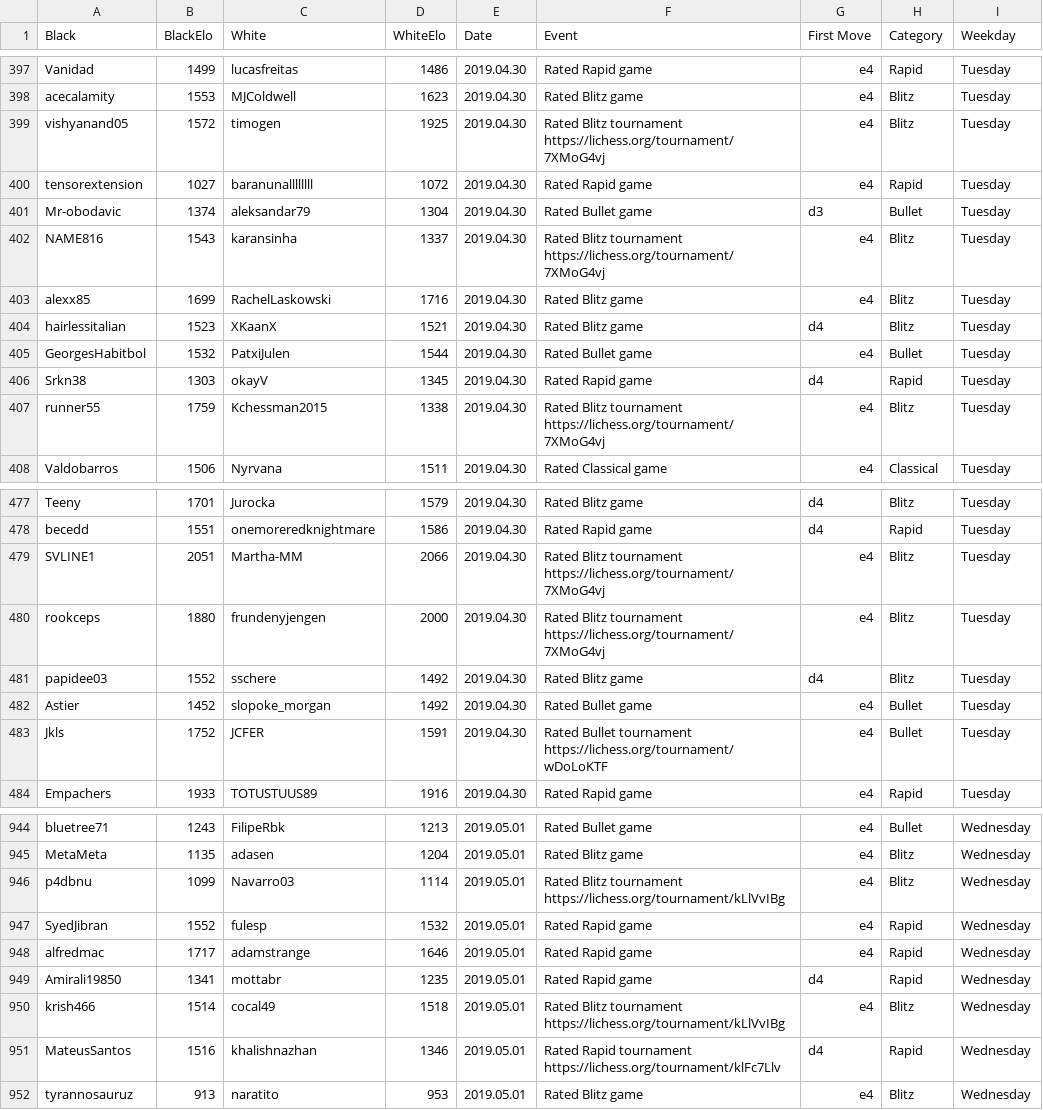
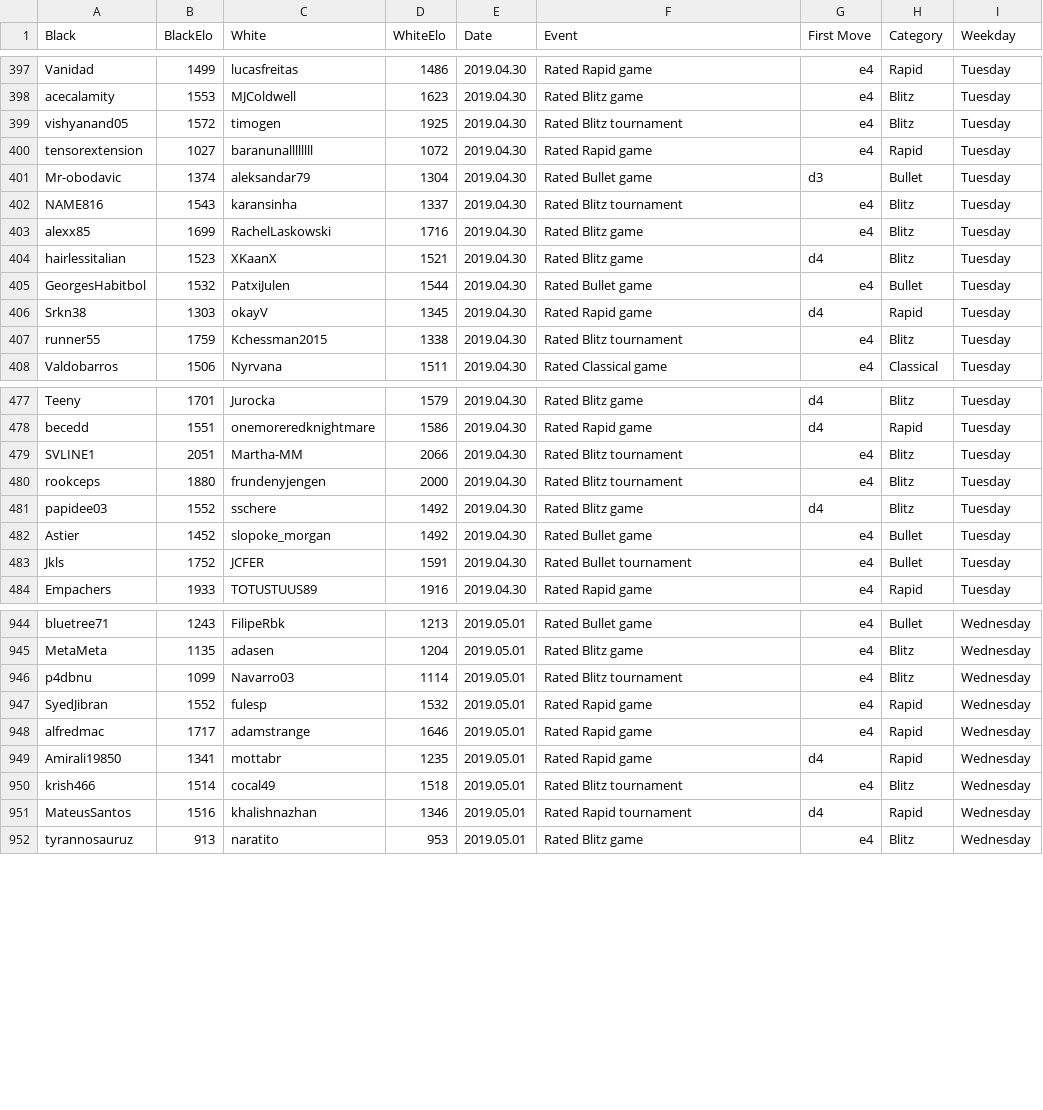
Before and after one commit to JobertD/chess-analysis, a CSV file: Chess_Raw_Data_Sets.csv, drawn as a sheet; only a part is shown, gaps mark what is left out; the diff covers the shown part only.

```diff
--- a/Chess_Raw_Data_Sets.csv
+++ b/Chess_Raw_Data_Sets.csv
@@ -398,6 +398,6 @@ Vanidad,1499,lucasfreitas,1486,2019.04.30,Rated Rapid game,e4,Rapid,Tuesday
 acecalamity,1553,MJColdwell,1623,2019.04.30,Rated Blitz game,e4,Blitz,Tuesday
-vishyanand05,1572,timogen,1925,2019.04.30,Rated Blitz tournament https://lichess.org/tournament/7XMoG4vj,e4,Blitz,Tuesday
+vishyanand05,1572,timogen,1925,2019.04.30,Rated Blitz tournament,e4,Blitz,Tuesday
 tensorextension,1027,baranunallllllll,1072,2019.04.30,Rated Rapid game,e4,Rapid,Tuesday
 Mr-obodavic,1374,aleksandar79,1304,2019.04.30,Rated Bullet game,d3,Bullet,Tuesday
-NAME816,1543,karansinha,1337,2019.04.30,Rated Blitz tournament https://lichess.org/tournament/7XMoG4vj,e4,Blitz,Tuesday
+NAME816,1543,karansinha,1337,2019.04.30,Rated Blitz tournament,e4,Blitz,Tuesday
 alexx85,1699,RachelLaskowski,1716,2019.04.30,Rated Blitz game,e4,Blitz,Tuesday
@@ -406,3 +406,3 @@ GeorgesHabitbol,1532,PatxiJulen,1544,2019.04.30,Rated Bullet game,e4,Bullet,Tues
 Srkn38,1303,okayV,1345,2019.04.30,Rated Rapid game,d4,Rapid,Tuesday
-runner55,1759,Kchessman2015,1338,2019.04.30,Rated Blitz tournament https://lichess.org/tournament/7XMoG4vj,e4,Blitz,Tuesday
+runner55,1759,Kchessman2015,1338,2019.04.30,Rated Blitz tournament,e4,Blitz,Tuesday
 Valdobarros,1506,Nyrvana,1511,2019.04.30,Rated Classical game,e4,Classical,Tuesday
@@ -478,7 +478,7 @@ Teeny,1701,Jurocka,1579,2019.04.30,Rated Blitz game,d4,Blitz,Tuesday
 becedd,1551,onemoreredknightmare,1586,2019.04.30,Rated Rapid game,d4,Rapid,Tuesday
-SVLINE1,2051,Martha-MM,2066,2019.04.30,Rated Blitz tournament https://lichess.org/tournament/7XMoG4vj,e4,Blitz,Tuesday
-rookceps,1880,frundenyjengen,2000,2019.04.30,Rated Blitz tournament https://lichess.org/tournament/7XMoG4vj,e4,Blitz,Tuesday
+SVLINE1,2051,Martha-MM,2066,2019.04.30,Rated Blitz tournament,e4,Blitz,Tuesday
+rookceps,1880,frundenyjengen,2000,2019.04.30,Rated Blitz tournament,e4,Blitz,Tuesday
 papidee03,1552,sschere,1492,2019.04.30,Rated Blitz game,d4,Blitz,Tuesday
 Astier,1452,slopoke_morgan,1492,2019.04.30,Rated Bullet game,e4,Bullet,Tuesday
-Jkls,1752,JCFER,1591,2019.04.30,Rated Bullet tournament https://lichess.org/tournament/wDoLoKTF,e4,Bullet,Tuesday
+Jkls,1752,JCFER,1591,2019.04.30,Rated Bullet tournament,e4,Bullet,Tuesday
 Empachers,1933,TOTUSTUUS89,1916,2019.04.30,Rated Rapid game,e4,Rapid,Tuesday
@@ -945,3 +945,3 @@ bluetree71,1243,FilipeRbk,1213,2019.05.01,Rated Bullet game,e4,Bullet,Wednesday
 MetaMeta,1135,adasen,1204,2019.05.01,Rated Blitz game,e4,Blitz,Wednesday
-p4dbnu,1099,Navarro03,1114,2019.05.01,Rated Blitz tournament https://lichess.org/tournament/kLlVvIBg,e4,Blitz,Wednesday
+p4dbnu,1099,Navarro03,1114,2019.05.01,Rated Blitz tournament,e4,Blitz,Wednesday
 SyedJibran,1552,fulesp,1532,2019.05.01,Rated Rapid game,e4,Rapid,Wednesday
@@ -949,4 +949,4 @@ alfredmac,1717,adamstrange,1646,2019.05.01,Rated Rapid game,e4,Rapid,Wednesday
 Amirali19850,1341,mottabr,1235,2019.05.01,Rated Rapid game,d4,Rapid,Wednesday
-krish466,1514,cocal49,1518,2019.05.01,Rated Blitz tournament https://lichess.org/tournament/kLlVvIBg,e4,Blitz,Wednesday
-MateusSantos,1516,khalishnazhan,1346,2019.05.01,Rated Rapid tournament https://lichess.org/tournament/klFc7Llv,d4,Rapid,Wednesday
+krish466,1514,cocal49,1518,2019.05.01,Rated Blitz tournament,e4,Blitz,Wednesday
+MateusSantos,1516,khalishnazhan,1346,2019.05.01,Rated Rapid tournament,d4,Rapid,Wednesday
 tyrannosauruz,913,naratito,953,2019.05.01,Rated Blitz game,e4,Blitz,Wednesday
```
Also changed, not shown: 66 edited cells elsewhere in this file.
